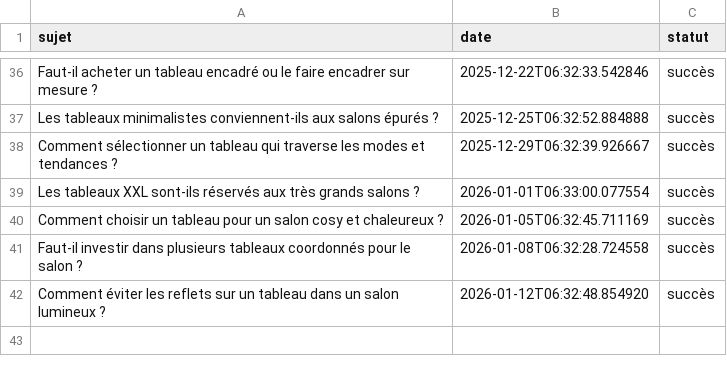
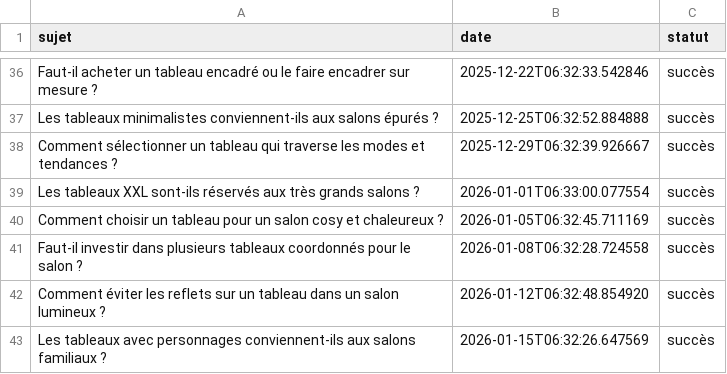
Before and after one commit to Metalosmose21/Salon-1, a CSV file: sujets_traites.csv, drawn as a sheet; only a part is shown, gaps mark what is left out.

```diff
--- a/sujets_traites.csv
+++ b/sujets_traites.csv
@@ -42 +42,2 @@ Faut-il investir dans plusieurs tableaux coordonnés pour le salon ?,2026-01-08T
 Comment éviter les reflets sur un tableau dans un salon lumineux ?,2026-01-12T06:32:48.854920,succès
+Les tableaux avec personnages conviennent-ils aux salons familiaux ?,2026-01-15T06:32:26.647569,succès
```
Also changed, not shown: sujets.csv.
